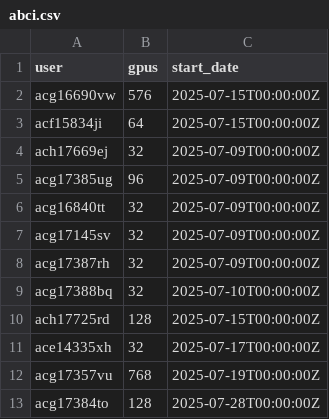
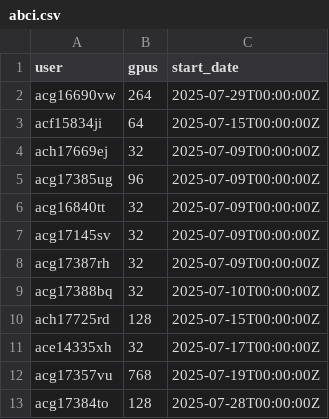
Before and after one commit to llm-jp/cluster-limits, a CSV file: abci.csv, drawn as a sheet.

Commit message:
Update abci.csv (#22)

```diff
--- a/abci.csv
+++ b/abci.csv
@@ -1,3 +1,3 @@
 user,gpus,start_date
-acg16690vw,576,2025-07-15T00:00:00Z
+acg16690vw,264,2025-07-29T00:00:00Z
 acf15834ji,64,2025-07-15T00:00:00Z
```
